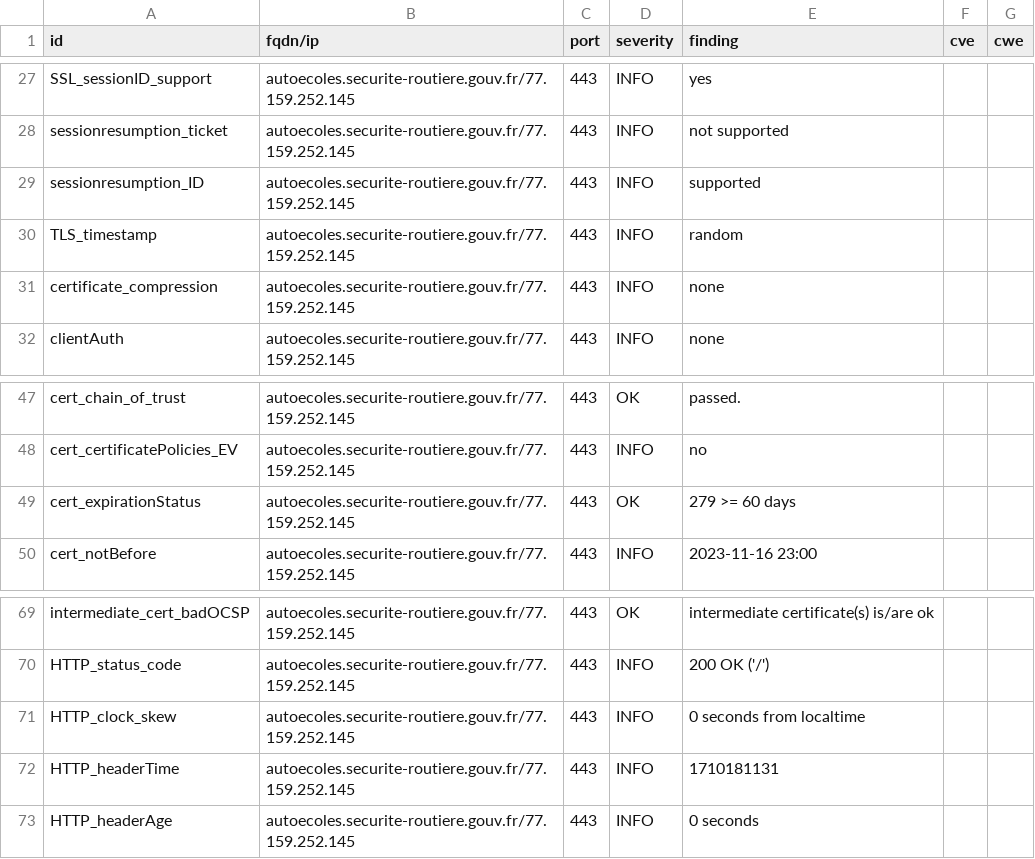
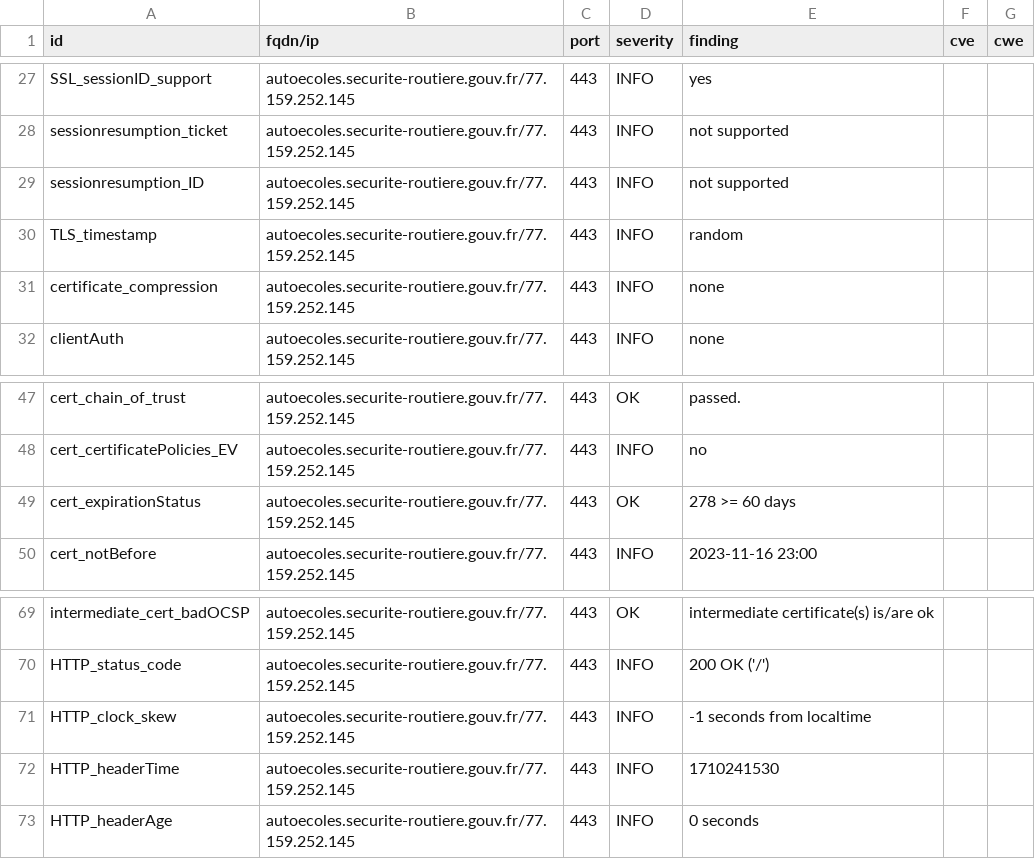
Before and after one commit to GKO-org/dashlordPrd2, a CSV file: results/aHR0cHM6Ly9hdXRvZWNvbGVzLnNlY3VyaXRlLXJvdXRpZXJlLmdvdXYuZnI=/testssl.csv, drawn as a sheet; only a part is shown, gaps mark what is left out.

```diff
--- a/results/aHR0cHM6Ly9hdXRvZWNvbGVzLnNlY3VyaXRlLXJvdXRpZXJlLmdvdXYuZnI=/testssl.csv
+++ b/results/aHR0cHM6Ly9hdXRvZWNvbGVzLnNlY3VyaXRlLXJvdXRpZXJlLmdvdXYuZnI=/testssl.csv
@@ -28,3 +28,3 @@
 "sessionresumption_ticket","autoecoles.securite-routiere.gouv.fr/77.159.252.145","443","INFO","not supported","",""
-"sessionresumption_ID","autoecoles.securite-routiere.gouv.fr/77.159.252.145","443","INFO","supported","",""
+"sessionresumption_ID","autoecoles.securite-routiere.gouv.fr/77.159.252.145","443","INFO","not supported","",""
 "TLS_timestamp","autoecoles.securite-routiere.gouv.fr/77.159.252.145","443","INFO","random","",""
@@ -48,3 +48,3 @@
 "cert_certificatePolicies_EV","autoecoles.securite-routiere.gouv.fr/77.159.252.145","443","INFO","no","",""
-"cert_expirationStatus","autoecoles.securite-routiere.gouv.fr/77.159.252.145","443","OK","279 >= 60 days","",""
+"cert_expirationStatus","autoecoles.securite-routiere.gouv.fr/77.159.252.145","443","OK","278 >= 60 days","",""
 "cert_notBefore","autoecoles.securite-routiere.gouv.fr/77.159.252.145","443","INFO","2023-11-16 23:00","",""
@@ -70,4 +70,4 @@
 "HTTP_status_code","autoecoles.securite-routiere.gouv.fr/77.159.252.145","443","INFO","200 OK ('/')","",""
-"HTTP_clock_skew","autoecoles.securite-routiere.gouv.fr/77.159.252.145","443","INFO","0 seconds from localtime","",""
-"HTTP_headerTime","autoecoles.securite-routiere.gouv.fr/77.159.252.145","443","INFO","1710181131","",""
+"HTTP_clock_skew","autoecoles.securite-routiere.gouv.fr/77.159.252.145","443","INFO","-1 seconds from localtime","",""
+"HTTP_headerTime","autoecoles.securite-routiere.gouv.fr/77.159.252.145","443","INFO","1710241530","",""
 "HTTP_headerAge","autoecoles.securite-routiere.gouv.fr/77.159.252.145","443","INFO","0 seconds","",""
```
Also changed, not shown: 8 other files.
